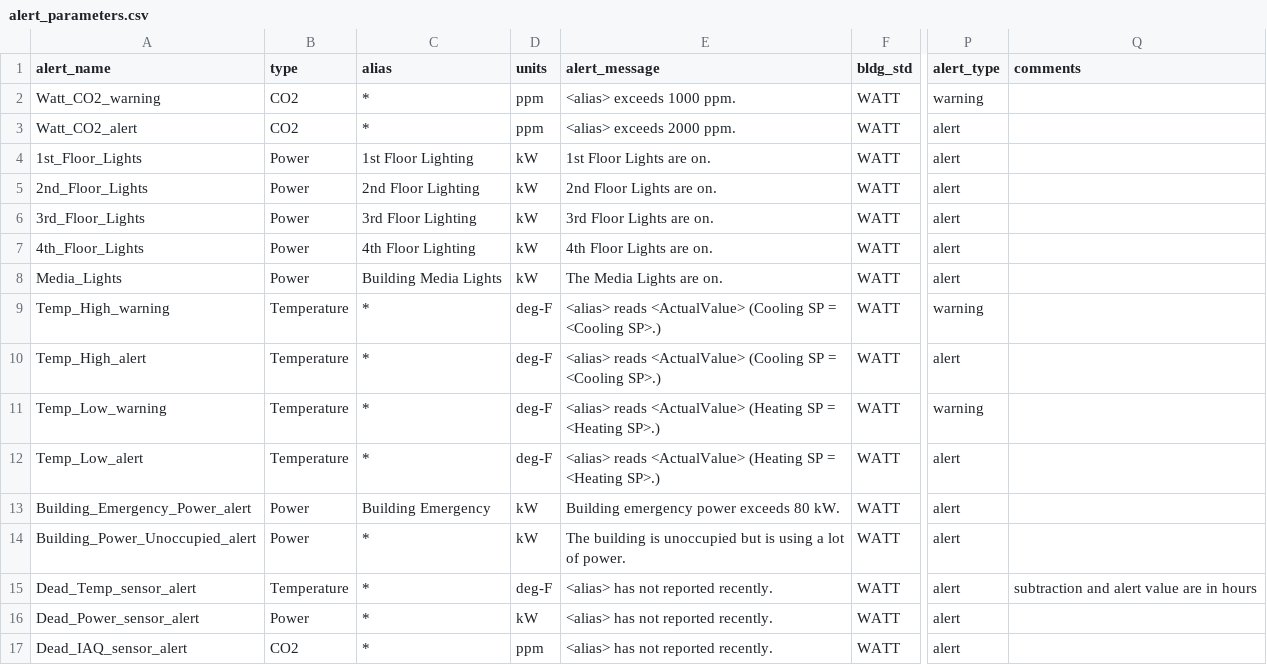
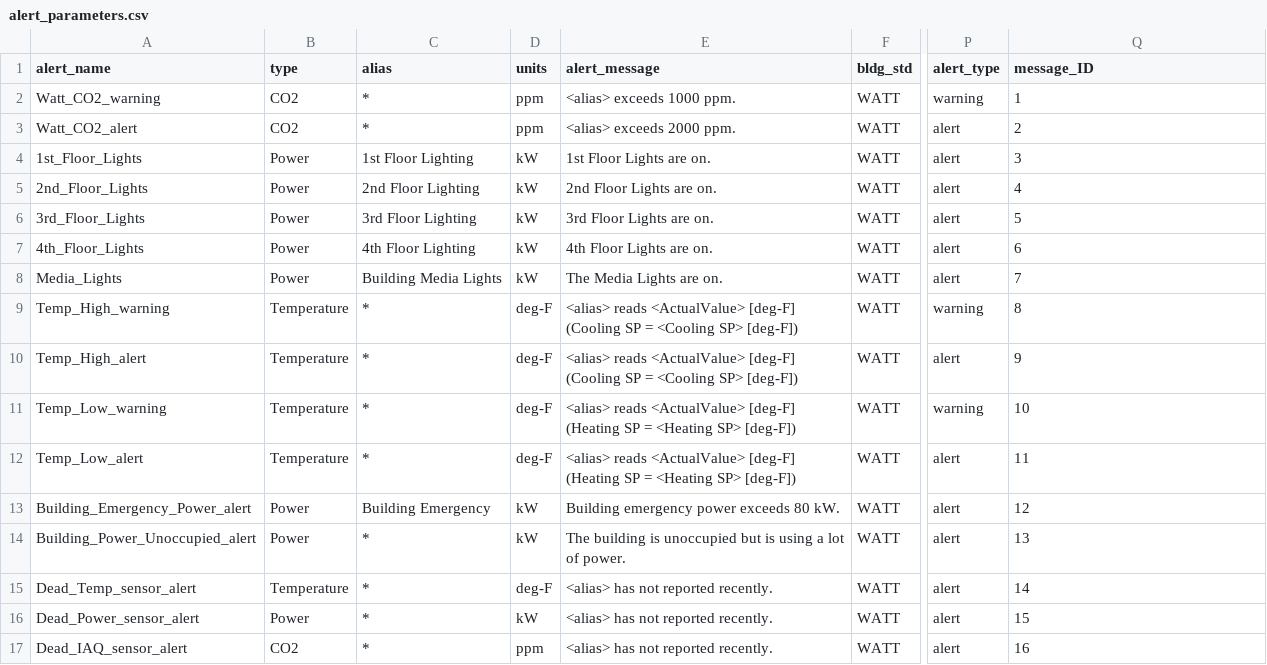
Before and after one commit to whitedl/CEVAC, a CSV file: scripts/harrison/alerts/alert_parameters.csv, drawn as a sheet; only a part is shown, gaps mark what is left out; the diff names each change by its address in the sheet, - before the commit and + after, or states it on an @@ line.

Commit message:
cron able new alert system

```diff
--- a/scripts/harrison/alerts/alert_parameters.csv
+++ b/scripts/harrison/alerts/alert_parameters.csv
-Q1: comments
+Q1: message_ID
-Q2 (message_ID): (empty)
+Q2 (message_ID): 1
-Q3 (message_ID): (empty)
+Q3 (message_ID): 2
-Q4 (message_ID): (empty)
+Q4 (message_ID): 3
-Q5 (message_ID): (empty)
+Q5 (message_ID): 4
-Q6 (message_ID): (empty)
+Q6 (message_ID): 5
-Q7 (message_ID): (empty)
+Q7 (message_ID): 6
-Q8 (message_ID): (empty)
+Q8 (message_ID): 7
-E9:E10 (alert_message): …reads <ActualValue> (Cooling SP = <Cooling SP>.)
+E9:E10 (alert_message): …reads <ActualValue> [deg-F] (Cooling SP = <Cooling SP> [deg-F])
-Q9 (message_ID): (empty)
+Q9 (message_ID): 8
-Q10 (message_ID): (empty)
+Q10 (message_ID): 9
-E11:E12 (alert_message): …reads <ActualValue> (Heating SP = <Heating SP>.)
+E11:E12 (alert_message): …reads <ActualValue> [deg-F] (Heating SP = <Heating SP> [deg-F])
-Q11 (message_ID): (empty)
+Q11 (message_ID): 10
-Q12 (message_ID): (empty)
+Q12 (message_ID): 11
-Q13 (message_ID): (empty)
+Q13 (message_ID): 12
-Q14 (message_ID): (empty)
+Q14 (message_ID): 13
-Q15 (message_ID): subtraction and alert value are in hours
+Q15 (message_ID): 14
-Q16 (message_ID): (empty)
+Q16 (message_ID): 15
-Q17 (message_ID): (empty)
+Q17 (message_ID): 16
```
Also changed, not shown: 4 other files.
